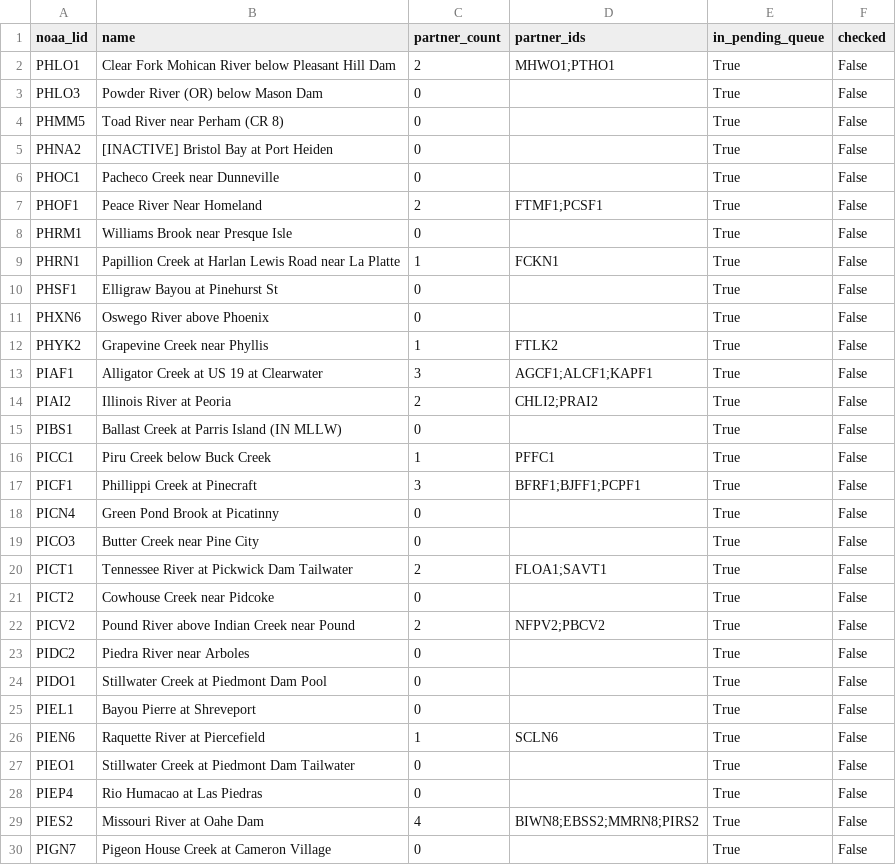
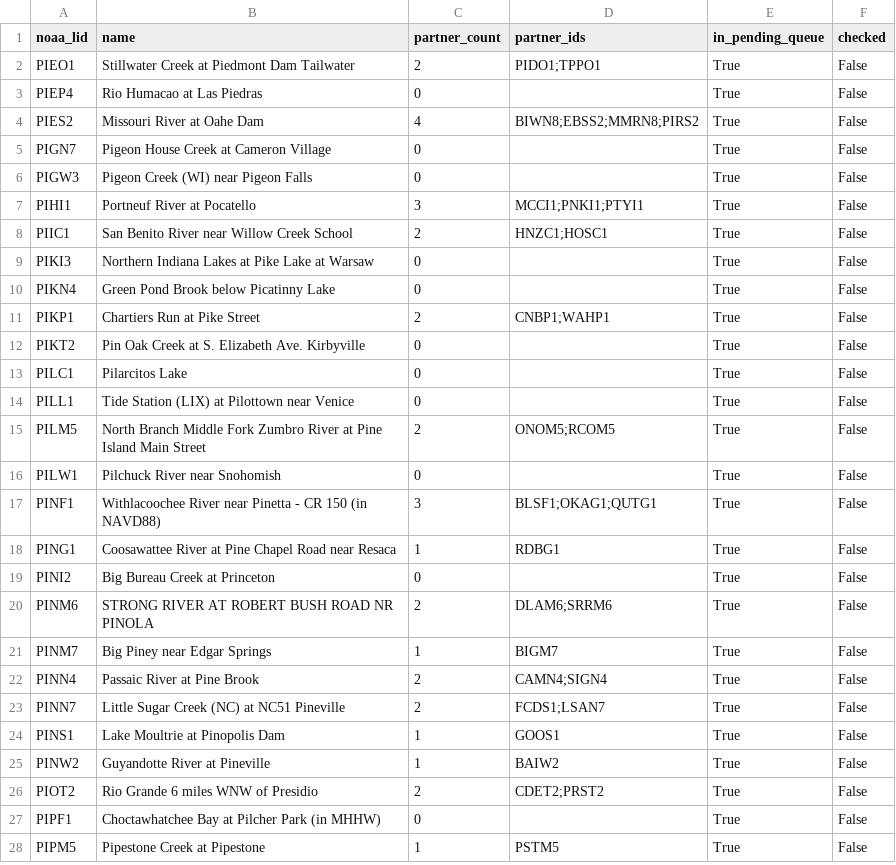
Before and after one commit to pbangiola/paddlersmap, a CSV file: data/network_audit/unchecked_endpoints.csv, drawn as a sheet; only a part is shown; the shorter side is filled out with more unchanged rows; the diff covers the shown part only.

```diff
--- a/data/network_audit/unchecked_endpoints.csv
+++ b/data/network_audit/unchecked_endpoints.csv
@@ -1,28 +1,3 @@
 noaa_lid,name,partner_count,partner_ids,in_pending_queue,checked
-PHLO1,Clear Fork Mohican River below Pleasant Hill Dam,2,MHWO1;PTHO1,True,False
-PHLO3,Powder River (OR) below Mason Dam,0,,True,False
-PHMM5,Toad River near Perham (CR 8),0,,True,False
-PHNA2,[INACTIVE] Bristol Bay at Port Heiden,0,,True,False
-PHOC1,Pacheco Creek near Dunneville,0,,True,False
-PHOF1,Peace River Near Homeland,2,FTMF1;PCSF1,True,False
-PHRM1,Williams Brook near Presque Isle,0,,True,False
-PHRN1,Papillion Creek at Harlan Lewis Road near La Platte,1,FCKN1,True,False
-PHSF1,Elligraw Bayou at Pinehurst St,0,,True,False
-PHXN6,Oswego River above Phoenix,0,,True,False
-PHYK2,Grapevine Creek near Phyllis,1,FTLK2,True,False
-PIAF1,Alligator Creek at US 19 at Clearwater ,3,AGCF1;ALCF1;KAPF1,True,False
-PIAI2,Illinois River at Peoria,2,CHLI2;PRAI2,True,False
-PIBS1,Ballast Creek at Parris Island (IN MLLW),0,,True,False
-PICC1,Piru Creek below Buck Creek,1,PFFC1,True,False
-PICF1,Phillippi Creek at Pinecraft,3,BFRF1;BJFF1;PCPF1,True,False
-PICN4,Green Pond Brook at Picatinny,0,,True,False
-PICO3,Butter Creek near Pine City,0,,True,False
-PICT1,Tennessee River at Pickwick Dam Tailwater,2,FLOA1;SAVT1,True,False
-PICT2,Cowhouse Creek near Pidcoke,0,,True,False
-PICV2,Pound River above Indian Creek near Pound,2,NFPV2;PBCV2,True,False
-PIDC2,Piedra River near Arboles,0,,True,False
-PIDO1,Stillwater Creek at Piedmont Dam Pool,0,,True,False
-PIEL1,Bayou Pierre at Shreveport,0,,True,False
-PIEN6,Raquette River at Piercefield,1,SCLN6,True,False
-PIEO1,Stillwater Creek at Piedmont Dam Tailwater,0,,True,False
+PIEO1,Stillwater Creek at Piedmont Dam Tailwater,2,PIDO1;TPPO1,True,False
 PIEP4,Rio Humacao at Las Piedras,0,,True,False
```
Also changed, not shown: 12 edited cells elsewhere in this file, data/network_audit/single_partner_endpoints.csv, 3 other files.
